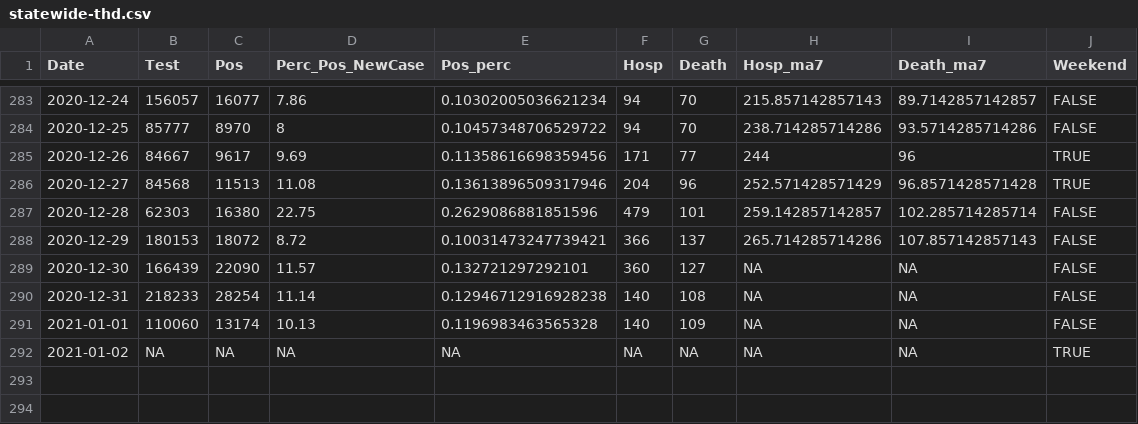
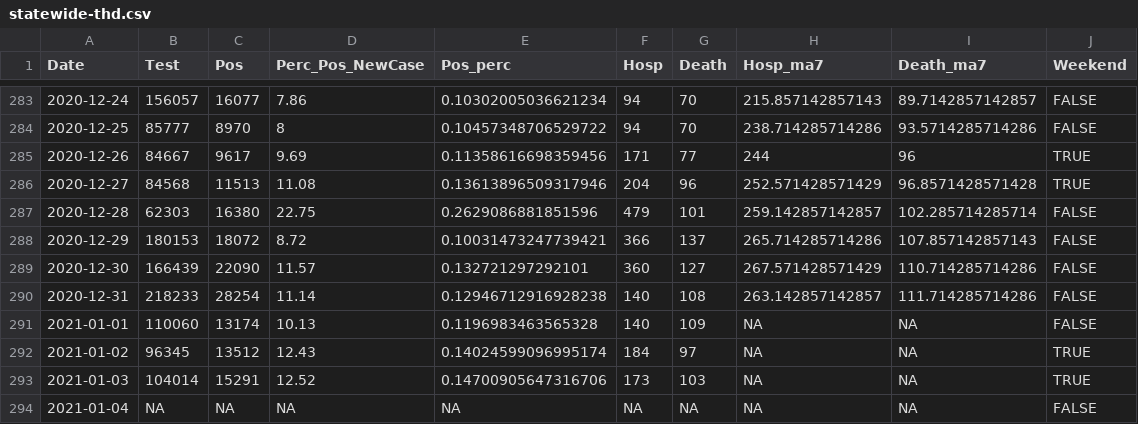
Before and after one commit to kokbent/covis19-data, a CSV file: statewide-thd.csv, drawn as a sheet; only a part is shown, gaps mark what is left out.

```diff
--- a/statewide-thd.csv
+++ b/statewide-thd.csv
@@ -288,5 +288,7 @@ Date,Test,Pos,Perc_Pos_NewCase,Pos_perc,Hosp,Death,Hosp_ma7,Death_ma7,Weekend
 2020-12-29,180153,18072,8.72,0.10031473247739421,366,137,265.714285714286,107.857142857143,FALSE
-2020-12-30,166439,22090,11.57,0.132721297292101,360,127,NA,NA,FALSE
-2020-12-31,218233,28254,11.14,0.12946712916928238,140,108,NA,NA,FALSE
+2020-12-30,166439,22090,11.57,0.132721297292101,360,127,267.571428571429,110.714285714286,FALSE
+2020-12-31,218233,28254,11.14,0.12946712916928238,140,108,263.142857142857,111.714285714286,FALSE
 2021-01-01,110060,13174,10.13,0.1196983463565328,140,109,NA,NA,FALSE
-2021-01-02,NA,NA,NA,NA,NA,NA,NA,NA,TRUE
+2021-01-02,96345,13512,12.43,0.14024599096995174,184,97,NA,NA,TRUE
+2021-01-03,104014,15291,12.52,0.14700905647316706,173,103,NA,NA,TRUE
+2021-01-04,NA,NA,NA,NA,NA,NA,NA,NA,FALSE
```
Also changed, not shown: case_ev.csv, ct_pos_perc.csv, 2 other files.
